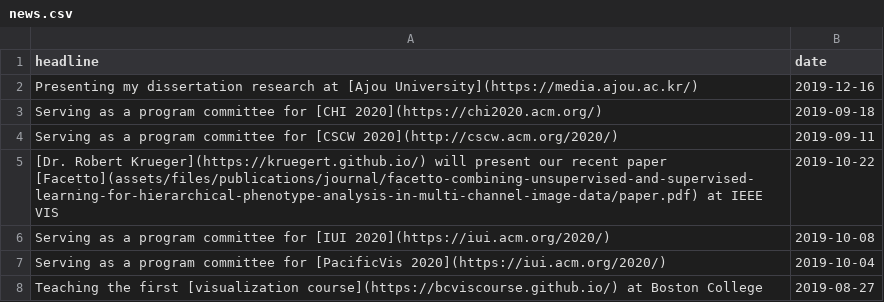
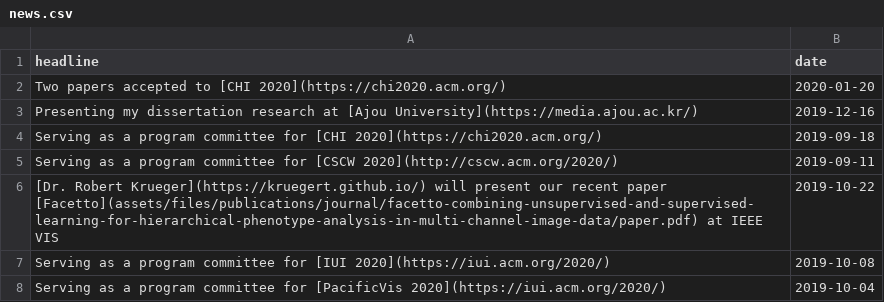
Before and after one commit to namwkim/namwkim.github.io, a CSV file: assets/files/news.csv, drawn as a sheet; only a part is shown; the shorter side is filled out with more unchanged rows.

```diff
--- a/assets/files/news.csv
+++ b/assets/files/news.csv
@@ -1,2 +1,3 @@
 headline,date
+"Two papers accepted to [CHI 2020](https://chi2020.acm.org/)",2020-01-20
 "Presenting my dissertation research at [Ajou University](https://media.ajou.ac.kr/)",2019-12-16
```
Also changed, not shown: assets/files/courses.csv, assets/files/travels.csv.
